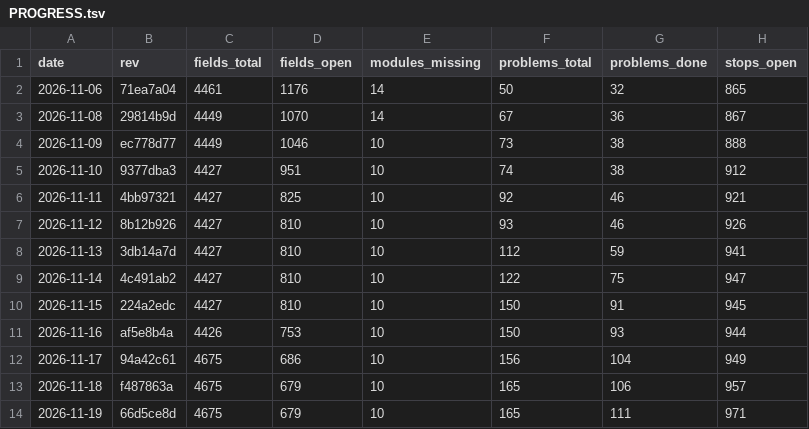
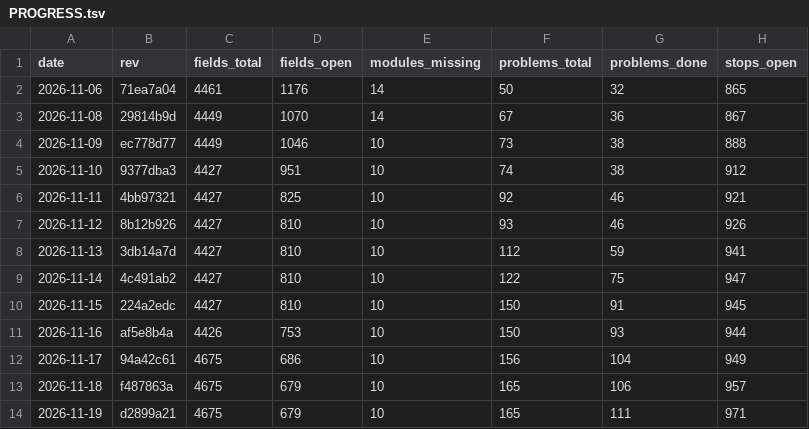
Before and after one commit to Bolebey/openbfme-godot, a TSV file: docs/ennorath/PROGRESS.tsv, drawn as a sheet; only a part is shown; the diff names each change by its address in the sheet, - before the commit and + after, or states it on an @@ line.

```diff
--- a/docs/ennorath/PROGRESS.tsv
+++ b/docs/ennorath/PROGRESS.tsv
-B14 (rev): 66d5ce8d
+B14 (rev): d2899a21
```
